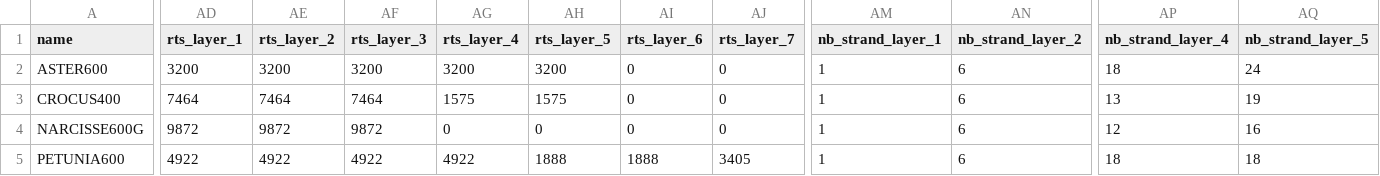
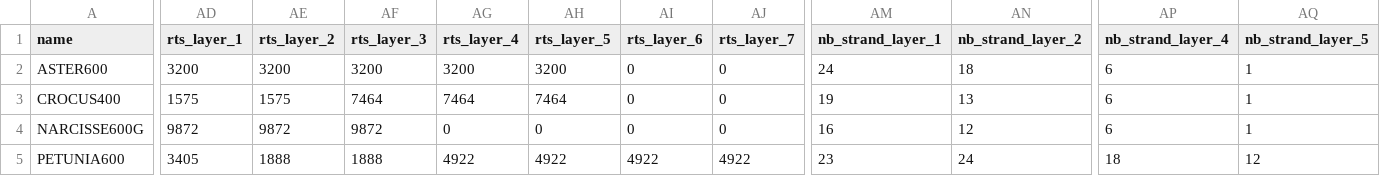
Before and after one commit to phlowers/mechaphlowers, a CSV file: src/mechaphlowers/data/catalog/sample_cable_database.csv, drawn as a sheet; only a part is shown, gaps mark what is left out; the diff covers the shown part only; the diff names each change by its address in the sheet, - before the commit and + after, or states it on an @@ line.

Commit message:
fix layer order
Signed-off-by: GOELLER Adrien <adrien.goeller@rte-france.com>

```diff
--- a/src/mechaphlowers/data/catalog/sample_cable_database.csv
+++ b/src/mechaphlowers/data/catalog/sample_cable_database.csv
-AM2 (nb_strand_layer_1): 1
+AM2 (nb_strand_layer_1): 24
-AN2 (nb_strand_layer_2): 6
+AN2 (nb_strand_layer_2): 18
-AP2 (nb_strand_layer_4): 18
+AP2 (nb_strand_layer_4): 6
-AQ2 (nb_strand_layer_5): 24
+AQ2 (nb_strand_layer_5): 1
-AD3 (rts_layer_1): 7464
+AD3 (rts_layer_1): 1575
-AE3 (rts_layer_2): 7464
+AE3 (rts_layer_2): 1575
-AG3 (rts_layer_4): 1575
+AG3 (rts_layer_4): 7464
-AH3 (rts_layer_5): 1575
+AH3 (rts_layer_5): 7464
-AM3 (nb_strand_layer_1): 1
+AM3 (nb_strand_layer_1): 19
-AN3 (nb_strand_layer_2): 6
+AN3 (nb_strand_layer_2): 13
-AP3 (nb_strand_layer_4): 13
+AP3 (nb_strand_layer_4): 6
-AQ3 (nb_strand_layer_5): 19
+AQ3 (nb_strand_layer_5): 1
-AM4 (nb_strand_layer_1): 1
+AM4 (nb_strand_layer_1): 16
-AN4 (nb_strand_layer_2): 6
+AN4 (nb_strand_layer_2): 12
-AP4 (nb_strand_layer_4): 12
+AP4 (nb_strand_layer_4): 6
-AQ4 (nb_strand_layer_5): 16
+AQ4 (nb_strand_layer_5): 1
-AD5 (rts_layer_1): 4922
+AD5 (rts_layer_1): 3405
-AE5 (rts_layer_2): 4922
+AE5 (rts_layer_2): 1888
-AF5 (rts_layer_3): 4922
+AF5 (rts_layer_3): 1888
-AH5 (rts_layer_5): 1888
+AH5 (rts_layer_5): 4922
-AI5 (rts_layer_6): 1888
+AI5 (rts_layer_6): 4922
-AJ5 (rts_layer_7): 3405
+AJ5 (rts_layer_7): 4922
-AM5 (nb_strand_layer_1): 1
+AM5 (nb_strand_layer_1): 23
-AN5 (nb_strand_layer_2): 6
+AN5 (nb_strand_layer_2): 24
-AQ5 (nb_strand_layer_5): 18
+AQ5 (nb_strand_layer_5): 12
```
Also changed, not shown: 3 edited cells elsewhere in this file, 1 other file.
